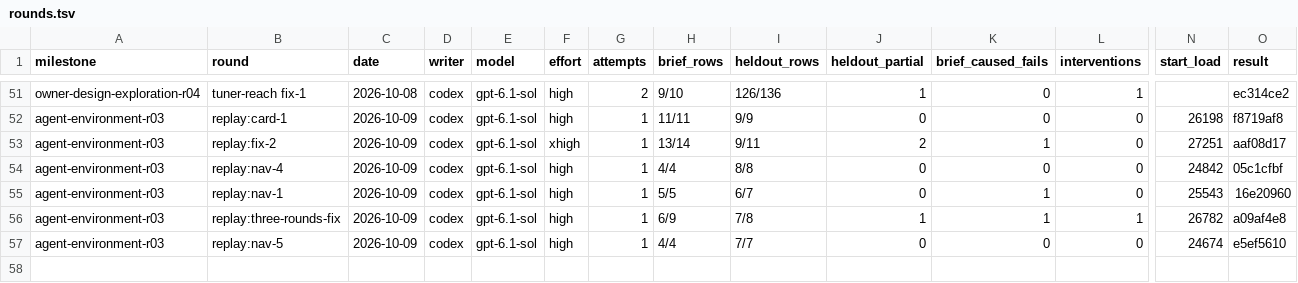
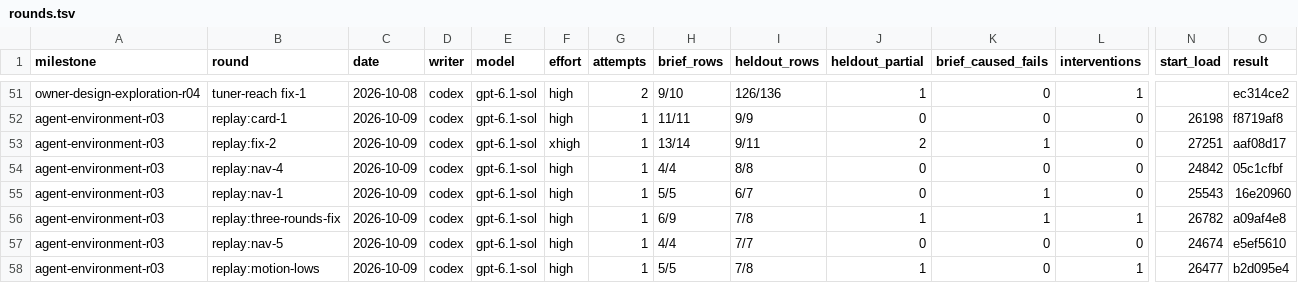
Before and after one commit to zsnqi/fitway, a TSV file: docs/phase-records/handoffs/agent-environment/rounds.tsv, drawn as a sheet; only a part is shown, gaps mark what is left out; rows hold the shown columns only; the diff names each change by its address in the sheet, - before the commit and + after, or states it on an @@ line.

```diff
--- a/docs/phase-records/handoffs/agent-environment/rounds.tsv
+++ b/docs/phase-records/handoffs/agent-environment/rounds.tsv
+row 58: agent-environment-r03 | replay:motion-lows | 2026-10-09 | codex | gpt-6.1-sol | high | 1 | 5/5 | 7/8 | 1 | 0 | 1 | 26477 | b2d095e4
```
Also changed, not shown: docs/phase-records/handoffs/agent-environment/findings.tsv.
